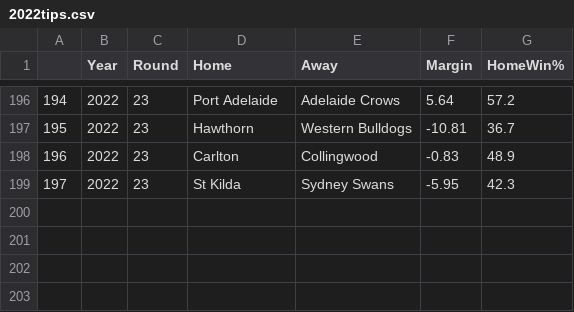
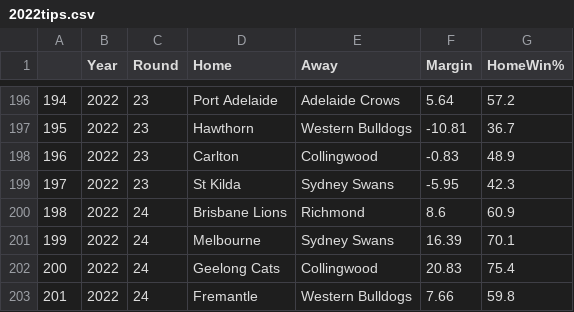
Before and after one commit to adamtunney/tips, a CSV file: 2022tips.csv, drawn as a sheet; only a part is shown, gaps mark what is left out.

Commit message:
commit

```diff
--- a/2022tips.csv
+++ b/2022tips.csv
@@ -199 +199,5 @@
 197,2022,23,St Kilda,Sydney Swans,-5.95,42.3
+198,2022,24,Brisbane Lions,Richmond,8.6,60.9
+199,2022,24,Melbourne,Sydney Swans,16.39,70.1
+200,2022,24,Geelong Cats,Collingwood,20.83,75.4
+201,2022,24,Fremantle,Western Bulldogs,7.66,59.8
```
